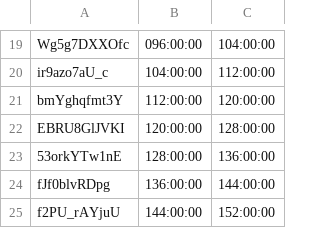
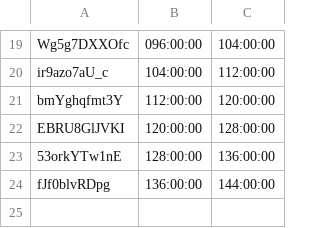
Before and after one commit to bfeist/Apollo_13, a CSV file: _website/_webroot/13/indexes/videoURLData.csv, drawn as a sheet; only a part is shown, gaps mark what is left out.

```diff
--- a/_website/_webroot/13/indexes/videoURLData.csv
+++ b/_website/_webroot/13/indexes/videoURLData.csv
@@ -24,2 +24 @@ EBRU8GlJVKI|120:00:00|128:00:00
 fJf0blvRDpg|136:00:00|144:00:00
-f2PU_rAYjuU|144:00:00|152:00:00
```
Also changed, not shown: _website/_webroot/13/indexes/missionStagesData.csv, 18 other files.
